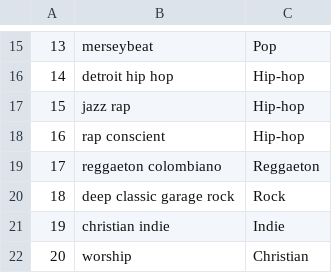
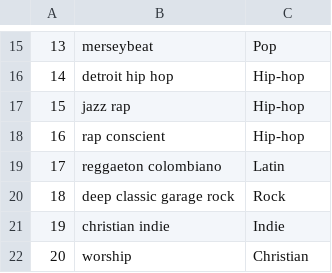
Before and after one commit to katieravenwood/Spotify-Five-Year-Analysis-Project, a CSV file: data/genre_wrangling.csv, drawn as a sheet; only a part is shown, gaps mark what is left out.

Commit message:
Updated wrangling file

```diff
--- a/data/genre_wrangling.csv
+++ b/data/genre_wrangling.csv
@@ -18,3 +18,3 @@
 16,rap conscient,Hip-hop
-17,reggaeton colombiano,Reggaeton
+17,reggaeton colombiano,Latin
 18,deep classic garage rock,Rock
```
Also changed, not shown: 4 other files.
